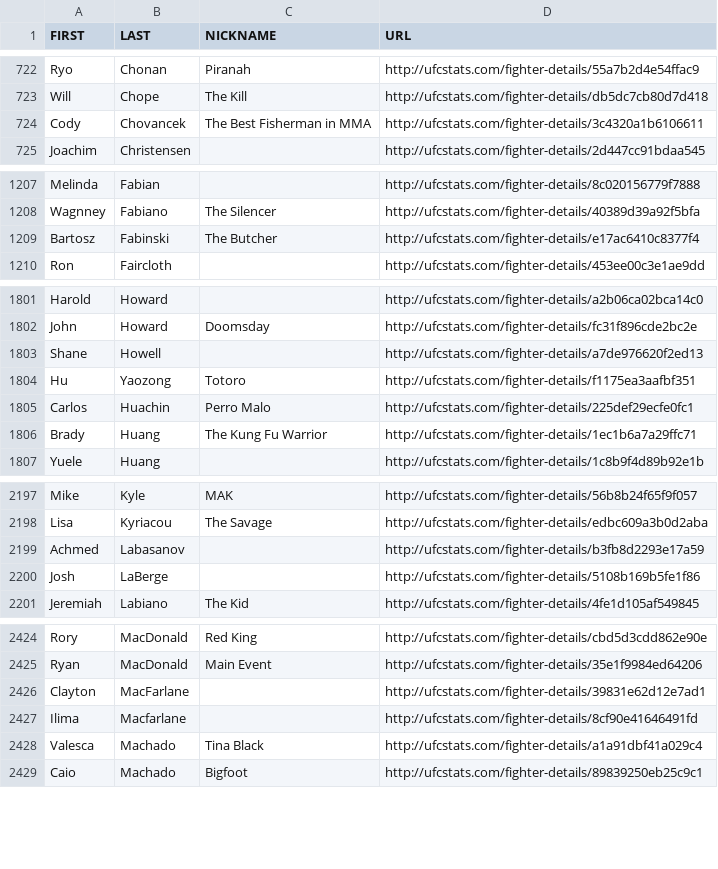
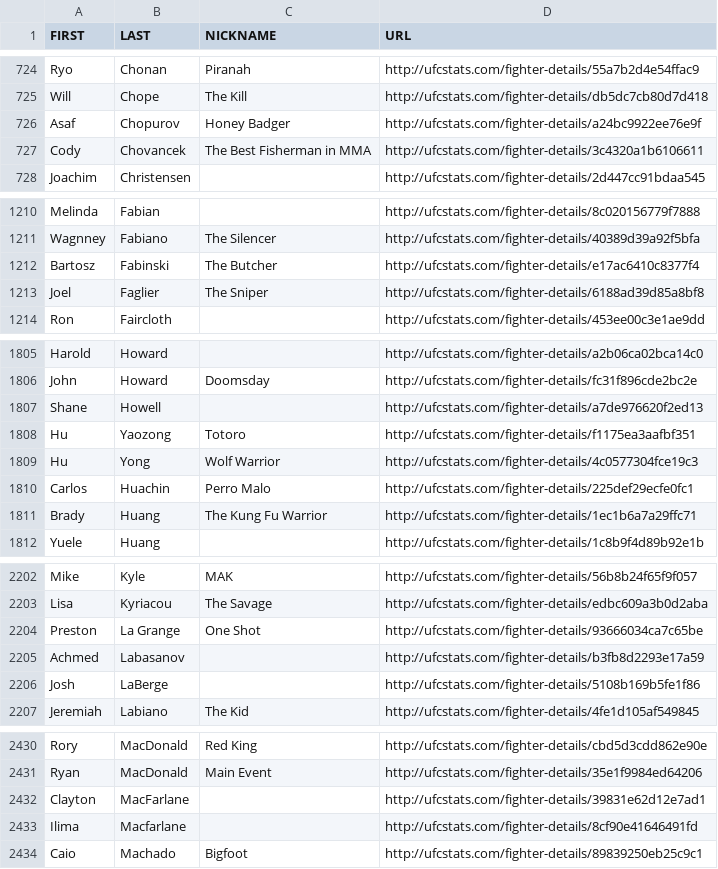
Before and after one commit to AadiKenwar1/UFC-Matchup-Predictor, a CSV file: data/ufc_fighter_details.csv, drawn as a sheet; only a part is shown, gaps mark what is left out; the diff covers the shown part only.

```diff
--- a/data/ufc_fighter_details.csv
+++ b/data/ufc_fighter_details.csv
@@ -723,2 +725,3 @@ Ryo,Chonan,Piranah,http://ufcstats.com/fighter-details/55a7b2d4e54ffac9
 Will,Chope,The Kill,http://ufcstats.com/fighter-details/db5dc7cb80d7d418
+Asaf,Chopurov,Honey Badger,http://ufcstats.com/fighter-details/a24bc9922ee76e9f
 Cody,Chovancek,The Best Fisherman in MMA,http://ufcstats.com/fighter-details/3c4320a1b6106611
@@ -1209,2 +1212,3 @@ Wagnney,Fabiano,The Silencer,http://ufcstats.com/fighter-details/40389d39a92f5bf
 Bartosz,Fabinski,The Butcher,http://ufcstats.com/fighter-details/e17ac6410c8377f4
+Joel,Faglier,The Sniper,http://ufcstats.com/fighter-details/6188ad39d85a8bf8
 Ron,Faircloth,,http://ufcstats.com/fighter-details/453ee00c3e1ae9dd
@@ -1804,2 +1808,3 @@ Shane,Howell,,http://ufcstats.com/fighter-details/a7de976620f2ed13
 Hu,Yaozong,Totoro,http://ufcstats.com/fighter-details/f1175ea3aafbf351
+Hu,Yong,Wolf Warrior,http://ufcstats.com/fighter-details/4c0577304fce19c3
 Carlos,Huachin,Perro Malo,http://ufcstats.com/fighter-details/225def29ecfe0fc1
@@ -2198,2 +2203,3 @@ Mike,Kyle,MAK,http://ufcstats.com/fighter-details/56b8b24f65f9f057
 Lisa,Kyriacou,The Savage,http://ufcstats.com/fighter-details/edbc609a3b0d2aba
+Preston,La Grange,One Shot,http://ufcstats.com/fighter-details/93666034ca7c65be
 Achmed,Labasanov,,http://ufcstats.com/fighter-details/b3fb8d2293e17a59
@@ -2427,3 +2433,2 @@ Clayton,MacFarlane,,http://ufcstats.com/fighter-details/39831e62d12e7ad1
 Ilima,Macfarlane,,http://ufcstats.com/fighter-details/8cf90e41646491fd
-Valesca,Machado,Tina Black,http://ufcstats.com/fighter-details/a1a91dbf41a029c4
 Caio,Machado,Bigfoot,http://ufcstats.com/fighter-details/89839250eb25c9c1
```
Also changed, not shown: 3 added rows, 1 removed row and 9 edited cells elsewhere in this file, data/ufc_fight_details.csv, data/ufc_fighter_tott.csv, 13 other files.
